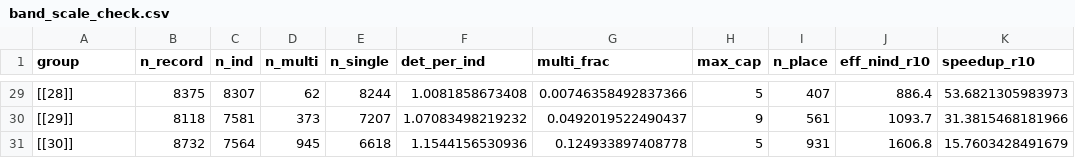
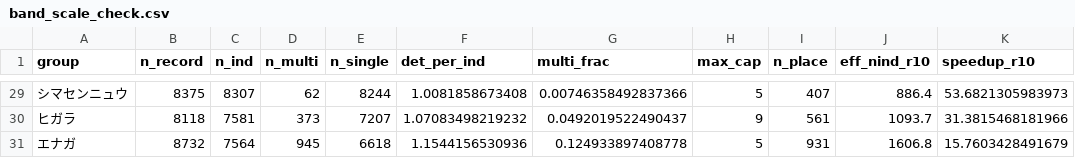
Before and after one commit to 0kumau0/banding_data, a CSV file: results/band_scale_check.csv, drawn as a sheet; only a part is shown, gaps mark what is left out; the diff covers the shown part only; the diff names each change by its address in the sheet, - before the commit and + after, or states it on an @@ line.

```diff
--- a/results/band_scale_check.csv
+++ b/results/band_scale_check.csv
-A29 (group): [[28]]
+A29 (group): シマセンニュウ
-A30 (group): [[29]]
+A30 (group): ヒガラ
-A31 (group): [[30]]
+A31 (group): エナガ
```
Also changed, not shown: 27 edited cells elsewhere in this file, 1 other file.
